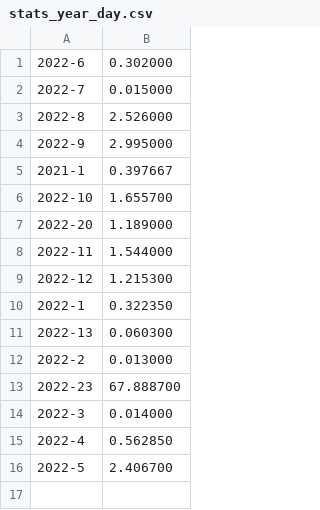
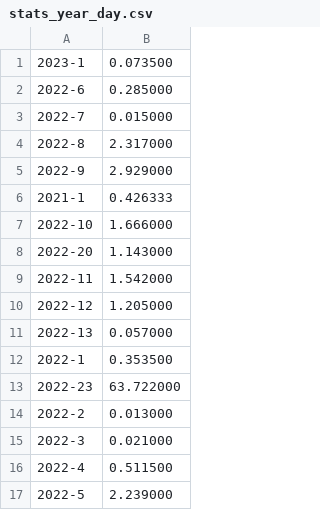
Before and after one commit to DaanVanHauwermeiren/AdventofCode, a CSV file: stats_year_day.csv, drawn as a sheet.

```diff
--- a/stats_year_day.csv
+++ b/stats_year_day.csv
@@ -1,16 +1,17 @@
-2022-6,0.302000
+2023-1,0.073500
+2022-6,0.285000
 2022-7,0.015000
-2022-8,2.526000
-2022-9,2.995000
-2021-1,0.397667
-2022-10,1.655700
-2022-20,1.189000
-2022-11,1.544000
-2022-12,1.215300
-2022-1,0.322350
-2022-13,0.060300
+2022-8,2.317000
+2022-9,2.929000
+2021-1,0.426333
+2022-10,1.666000
+2022-20,1.143000
+2022-11,1.542000
+2022-12,1.205000
+2022-13,0.057000
+2022-1,0.353500
+2022-23,63.722000
 2022-2,0.013000
-2022-23,67.888700
-2022-3,0.014000
-2022-4,0.562850
-2022-5,2.406700
+2022-3,0.021000
+2022-4,0.511500
+2022-5,2.239000
```
Also changed, not shown: output.csv, 11 other files.
